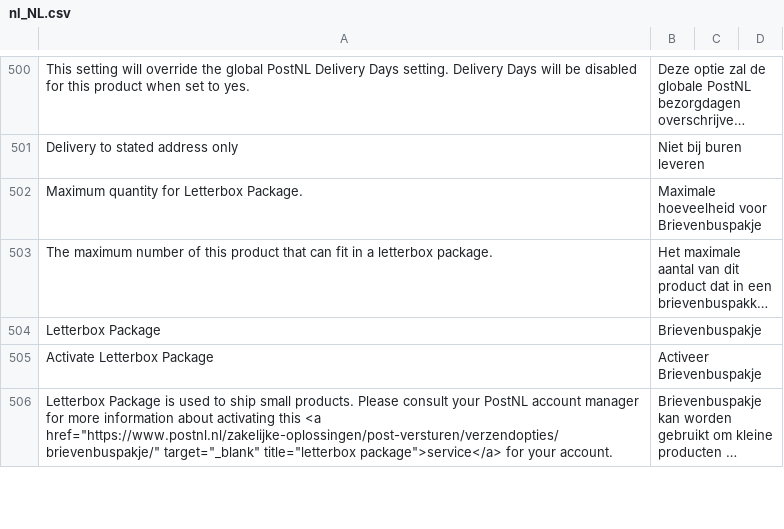
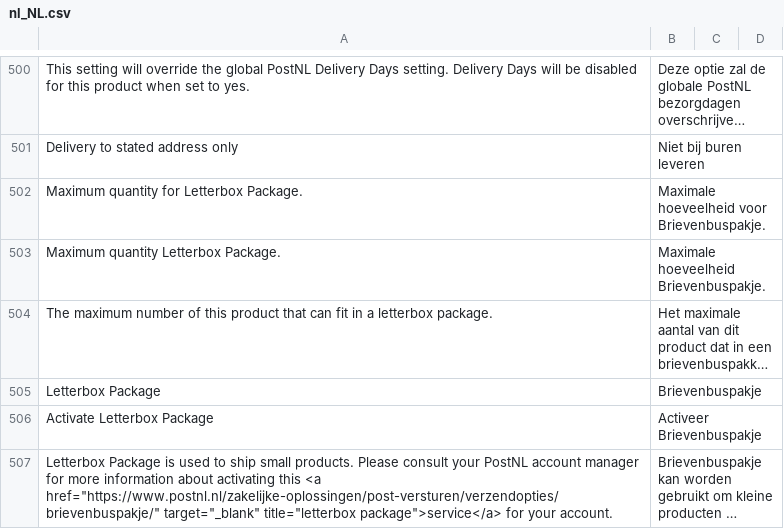
Before and after one commit to postnl/postnl-magento2, a CSV file: i18n/nl_NL.csv, drawn as a sheet; only a part is shown, gaps mark what is left out; long unchanged cells end in …; the diff covers the shown part only; the diff names each change by its address in the sheet, - before the commit and + after, or states it on an @@ line.

Commit message:
POSTNLM2-990 translations

```diff
--- a/i18n/nl_NL.csv
+++ b/i18n/nl_NL.csv
-B502: Maximale hoeveelheid voor Brievenbuspakje
+B502: Maximale hoeveelheid voor Brievenbuspakje.
+row 503: Maximum quantity Letterbox Package. | Maximale hoeveelheid Brievenbuspakje.
```
Also changed, not shown: 1 edited cell elsewhere in this file, i18n/en_US.csv, 3 other files.
